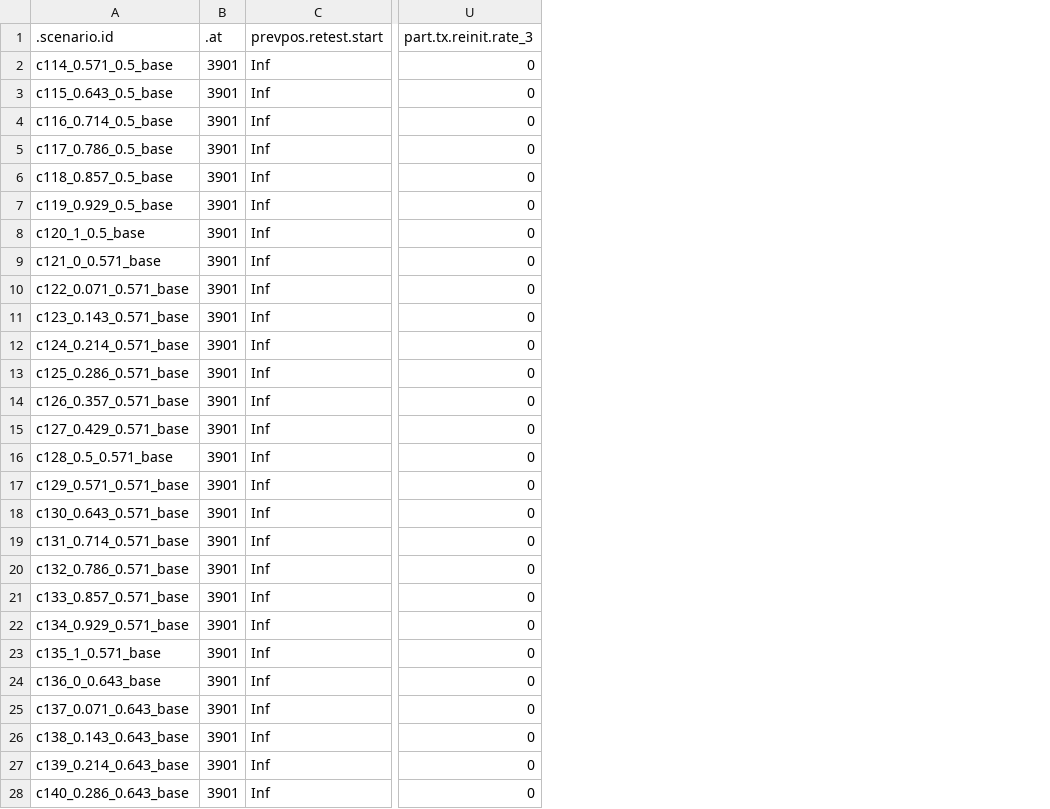
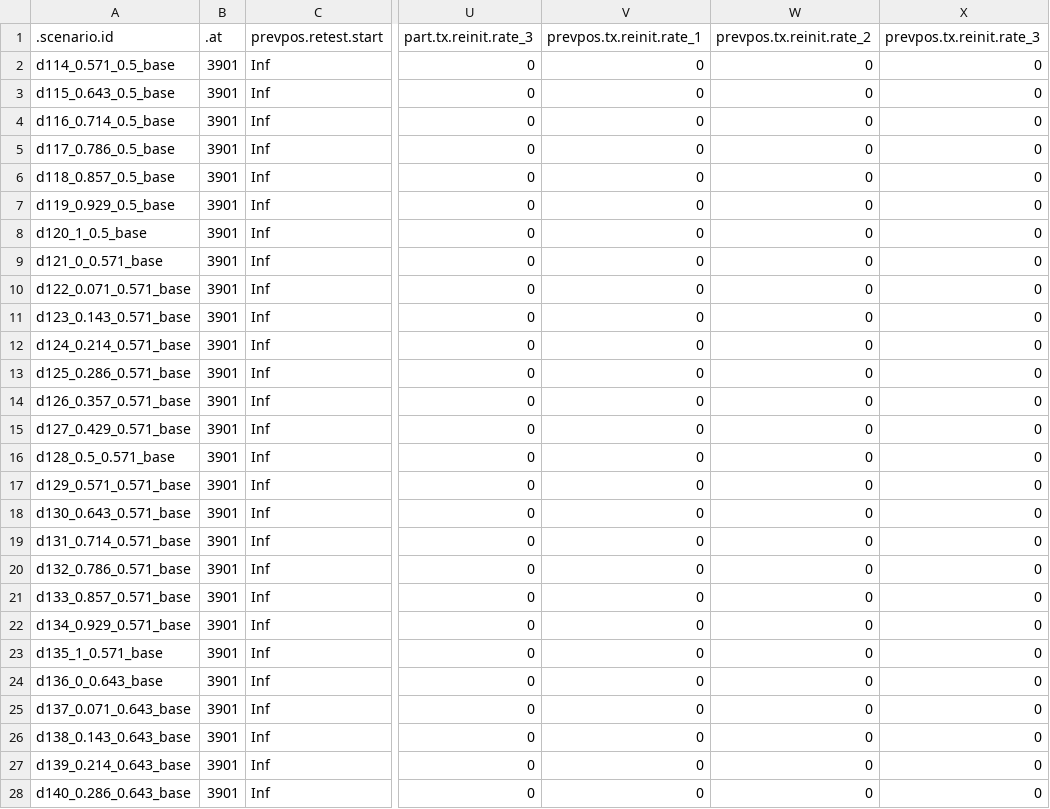
Before and after one commit to EpiModel/PartnerServiceYr3, a CSV file: data/input/contour_wv2_base2.csv, drawn as a sheet; only a part is shown, gaps mark what is left out; the diff covers the shown part only; the diff names each change by its address in the sheet, - before the commit and + after, or states it on an @@ line.

Commit message:
Update contour_wv2_base2.csv

```diff
--- a/data/input/contour_wv2_base2.csv
+++ b/data/input/contour_wv2_base2.csv
+column V (prevpos.tx.reinit.rate_1), rows 2-28: all 0
+column W (prevpos.tx.reinit.rate_2), rows 2-28: all 0
+column X (prevpos.tx.reinit.rate_3), rows 2-28: all 0
-A2 (.scenario.id): c114_0.571_0.5_base
+A2 (.scenario.id): d114_0.571_0.5_base
-A3 (.scenario.id): c115_0.643_0.5_base
+A3 (.scenario.id): d115_0.643_0.5_base
-A4 (.scenario.id): c116_0.714_0.5_base
+A4 (.scenario.id): d116_0.714_0.5_base
-A5 (.scenario.id): c117_0.786_0.5_base
+A5 (.scenario.id): d117_0.786_0.5_base
-A6 (.scenario.id): c118_0.857_0.5_base
+A6 (.scenario.id): d118_0.857_0.5_base
-A7 (.scenario.id): c119_0.929_0.5_base
+A7 (.scenario.id): d119_0.929_0.5_base
-A8 (.scenario.id): c120_1_0.5_base
+A8 (.scenario.id): d120_1_0.5_base
-A9 (.scenario.id): c121_0_0.571_base
+A9 (.scenario.id): d121_0_0.571_base
-A10 (.scenario.id): c122_0.071_0.571_base
+A10 (.scenario.id): d122_0.071_0.571_base
-A11 (.scenario.id): c123_0.143_0.571_base
+A11 (.scenario.id): d123_0.143_0.571_base
-A12 (.scenario.id): c124_0.214_0.571_base
+A12 (.scenario.id): d124_0.214_0.571_base
-A13 (.scenario.id): c125_0.286_0.571_base
+A13 (.scenario.id): d125_0.286_0.571_base
-A14 (.scenario.id): c126_0.357_0.571_base
+A14 (.scenario.id): d126_0.357_0.571_base
-A15 (.scenario.id): c127_0.429_0.571_base
+A15 (.scenario.id): d127_0.429_0.571_base
-A16 (.scenario.id): c128_0.5_0.571_base
+A16 (.scenario.id): d128_0.5_0.571_base
-A17 (.scenario.id): c129_0.571_0.571_base
+A17 (.scenario.id): d129_0.571_0.571_base
-A18 (.scenario.id): c130_0.643_0.571_base
+A18 (.scenario.id): d130_0.643_0.571_base
-A19 (.scenario.id): c131_0.714_0.571_base
+A19 (.scenario.id): d131_0.714_0.571_base
-A20 (.scenario.id): c132_0.786_0.571_base
+A20 (.scenario.id): d132_0.786_0.571_base
-A21 (.scenario.id): c133_0.857_0.571_base
+A21 (.scenario.id): d133_0.857_0.571_base
-A22 (.scenario.id): c134_0.929_0.571_base
+A22 (.scenario.id): d134_0.929_0.571_base
-A23 (.scenario.id): c135_1_0.571_base
+A23 (.scenario.id): d135_1_0.571_base
-A24 (.scenario.id): c136_0_0.643_base
+A24 (.scenario.id): d136_0_0.643_base
-A25 (.scenario.id): c137_0.071_0.643_base
+A25 (.scenario.id): d137_0.071_0.643_base
-A26 (.scenario.id): c138_0.143_0.643_base
+A26 (.scenario.id): d138_0.143_0.643_base
-A27 (.scenario.id): c139_0.214_0.643_base
+A27 (.scenario.id): d139_0.214_0.643_base
-A28 (.scenario.id): c140_0.286_0.643_base
+A28 (.scenario.id): d140_0.286_0.643_base
```
Also changed, not shown: 85 edited cells elsewhere in this file.
